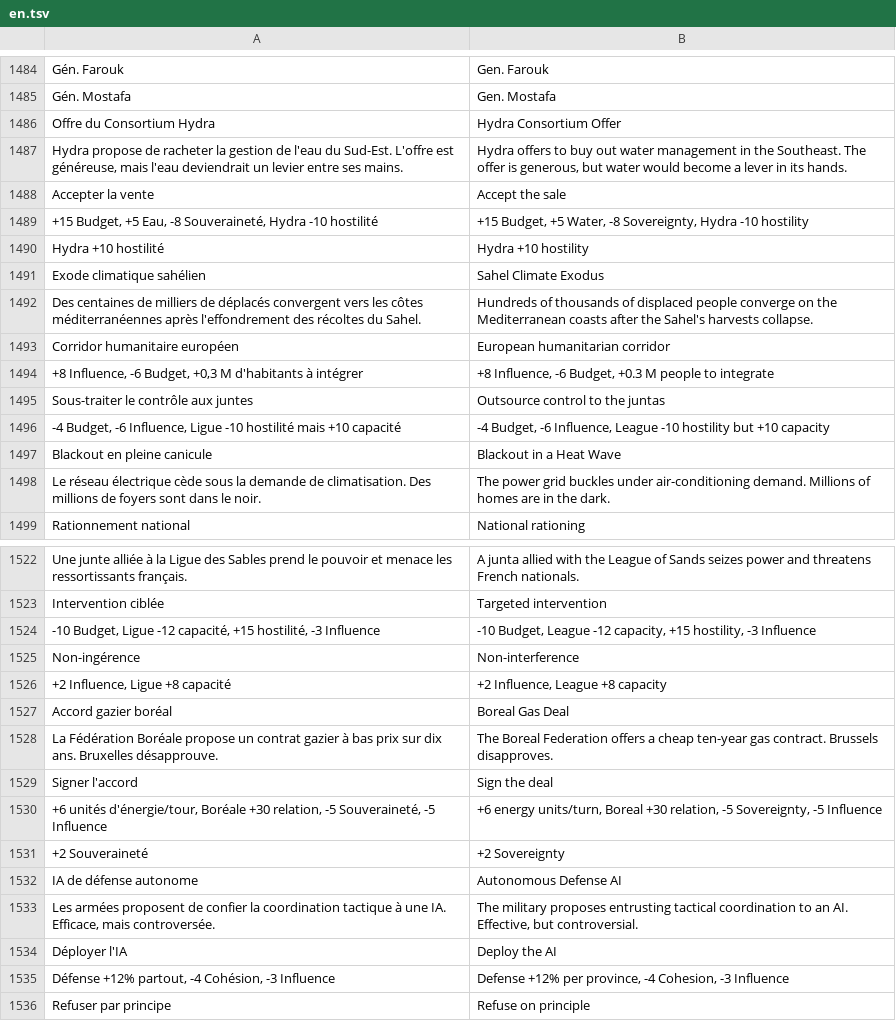
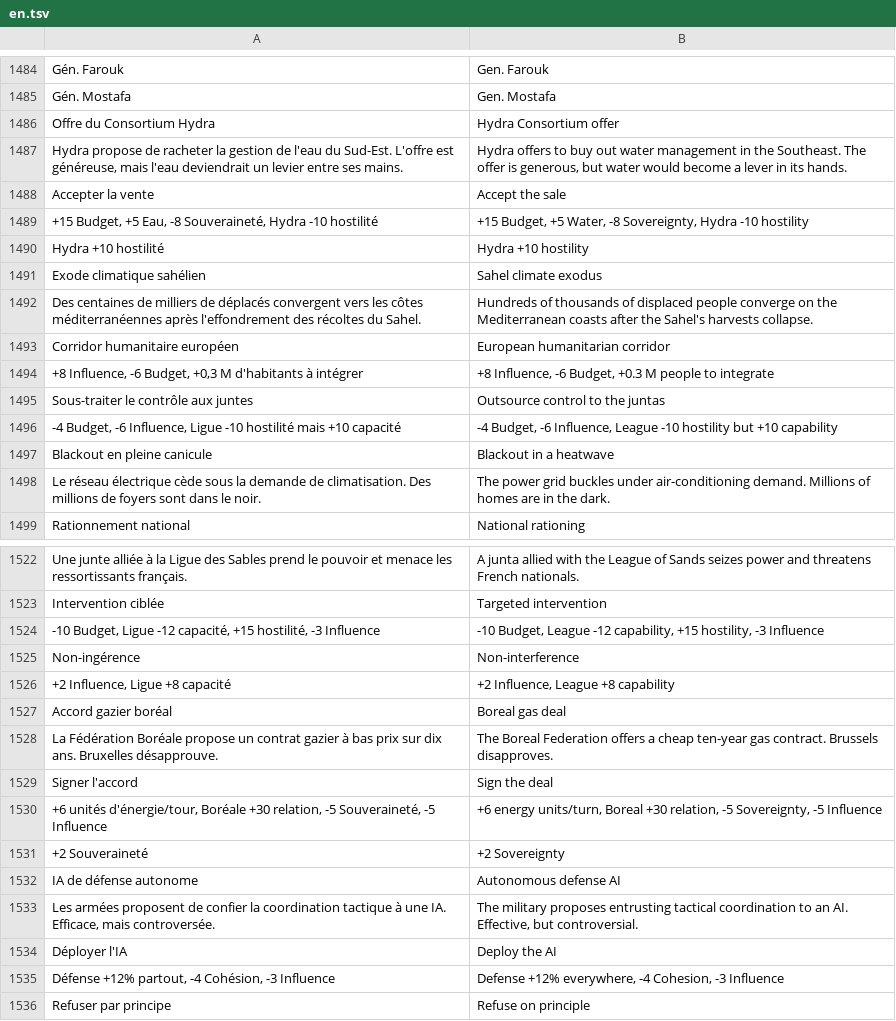
Before and after one commit to wakadu13/RobotAdventure, a TSV file: tools/lang/en.tsv, drawn as a sheet; only a part is shown, gaps mark what is left out; the diff covers the shown part only.

```diff
--- a/tools/lang/en.tsv
+++ b/tools/lang/en.tsv
@@ -1485,3 +1485,3 @@ Gén. Farouk	Gen. Farouk
 Gén. Mostafa	Gen. Mostafa
-Offre du Consortium Hydra	Hydra Consortium Offer
+Offre du Consortium Hydra	Hydra Consortium offer
 Hydra propose de racheter la gestion de l'eau du Sud-Est. L'offre est généreuse, mais l'eau deviendrait un levier entre ses mains.	Hydra offers to buy out water management in the Southeast. The offer is generous, but water would become a lever in its hands.
@@ -1490,3 +1490,3 @@ Accepter la vente	Accept the sale
 Hydra +10 hostilité	Hydra +10 hostility
-Exode climatique sahélien	Sahel Climate Exodus
+Exode climatique sahélien	Sahel climate exodus
 Des centaines de milliers de déplacés convergent vers les côtes méditerranéennes après l'effondrement des récoltes du Sahel.	Hundreds of thousands of displaced people converge on the Mediterranean coasts after the Sahel's harvests collapse.
@@ -1495,4 +1495,4 @@ Corridor humanitaire européen	European humanitarian corridor
 Sous-traiter le contrôle aux juntes	Outsource control to the juntas
--4 Budget, -6 Influence, Ligue -10 hostilité mais +10 capacité	-4 Budget, -6 Influence, League -10 hostility but +10 capacity
-Blackout en pleine canicule	Blackout in a Heat Wave
+-4 Budget, -6 Influence, Ligue -10 hostilité mais +10 capacité	-4 Budget, -6 Influence, League -10 hostility but +10 capability
+Blackout en pleine canicule	Blackout in a heatwave
 Le réseau électrique cède sous la demande de climatisation. Des millions de foyers sont dans le noir.	The power grid buckles under air-conditioning demand. Millions of homes are in the dark.
@@ -1523,6 +1523,6 @@ Une junte alliée à la Ligue des Sables prend le pouvoir et menace les ressorti
 Intervention ciblée	Targeted intervention
--10 Budget, Ligue -12 capacité, +15 hostilité, -3 Influence	-10 Budget, League -12 capacity, +15 hostility, -3 Influence
+-10 Budget, Ligue -12 capacité, +15 hostilité, -3 Influence	-10 Budget, League -12 capability, +15 hostility, -3 Influence
 Non-ingérence	Non-interference
-+2 Influence, Ligue +8 capacité	+2 Influence, League +8 capacity
-Accord gazier boréal	Boreal Gas Deal
++2 Influence, Ligue +8 capacité	+2 Influence, League +8 capability
+Accord gazier boréal	Boreal gas deal
 La Fédération Boréale propose un contrat gazier à bas prix sur dix ans. Bruxelles désapprouve.	The Boreal Federation offers a cheap ten-year gas contract. Brussels disapproves.
@@ -1531,6 +1531,6 @@ Signer l'accord	Sign the deal
 +2 Souveraineté	+2 Sovereignty
-IA de défense autonome	Autonomous Defense AI
+IA de défense autonome	Autonomous defense AI
 Les armées proposent de confier la coordination tactique à une IA. Efficace, mais controversée.	The military proposes entrusting tactical coordination to an AI. Effective, but controversial.
 Déployer l'IA	Deploy the AI
-Défense +12% partout, -4 Cohésion, -3 Influence	Defense +12% per province, -4 Cohesion, -3 Influence
+Défense +12% partout, -4 Cohésion, -3 Influence	Defense +12% everywhere, -4 Cohesion, -3 Influence
 Refuser par principe	Refuse on principle
```
Also changed, not shown: 15 added rows and 77 edited cells elsewhere in this file, 4 other files.
